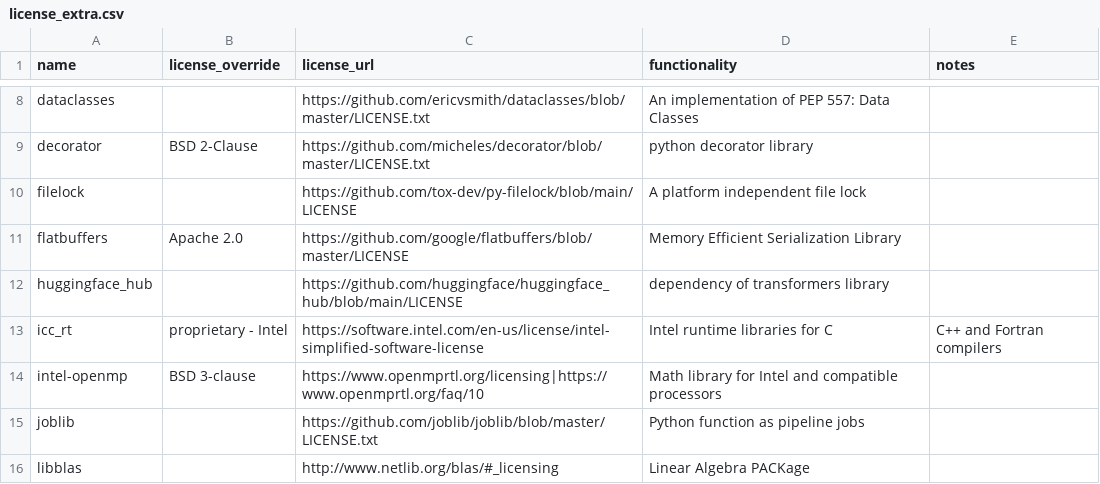
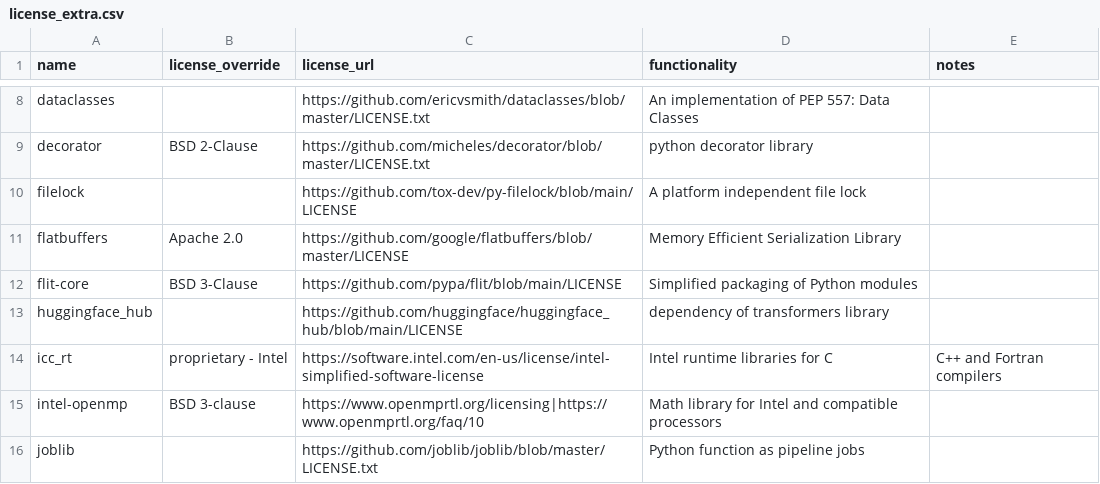
Before and after one commit to splunk/Splunk-python-for-scientific-computing, a CSV file: tools/license_extra.csv, drawn as a sheet; only a part is shown, gaps mark what is left out; the shorter side is filled out with more unchanged rows.

```diff
--- a/tools/license_extra.csv
+++ b/tools/license_extra.csv
@@ -11,2 +11,3 @@ filelock,,https://github.com/tox-dev/py-filelock/blob/main/LICENSE,A platform in
 flatbuffers,Apache 2.0,https://github.com/google/flatbuffers/blob/master/LICENSE,Memory Efficient Serialization Library,
+flit-core,BSD 3-Clause,https://github.com/pypa/flit/blob/main/LICENSE,Simplified packaging of Python modules,
 huggingface_hub,,https://github.com/huggingface/huggingface_hub/blob/main/LICENSE,dependency of transformers library,
```
Also changed, not shown: 5 other files.
